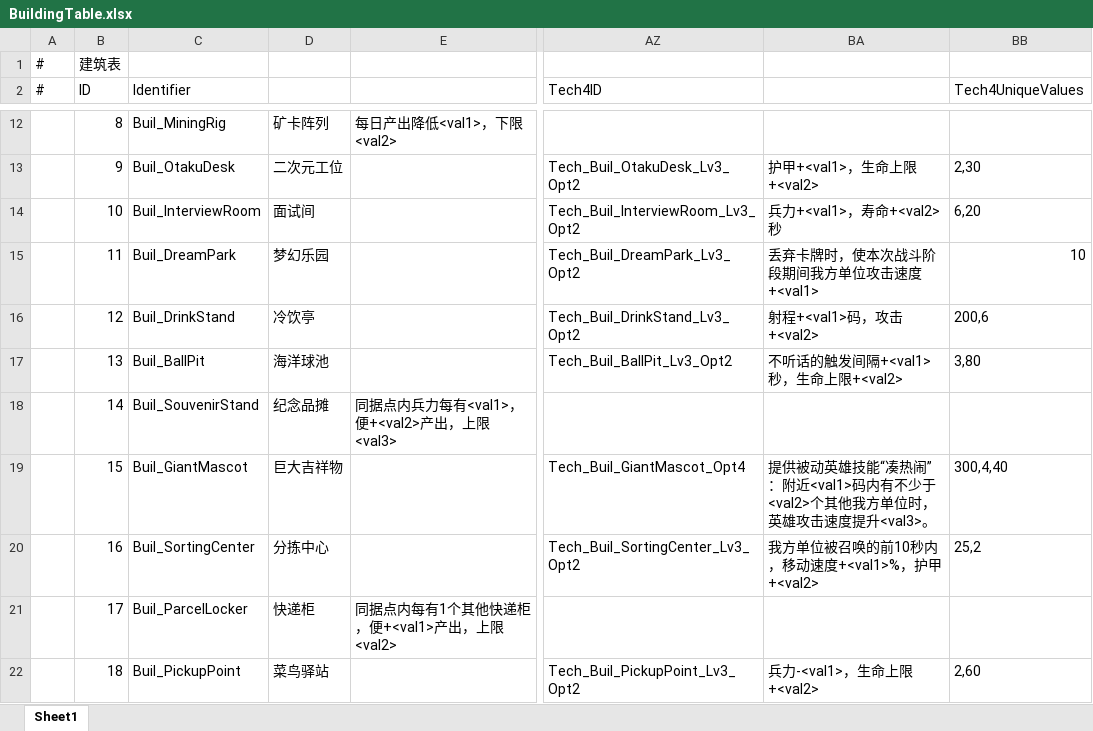
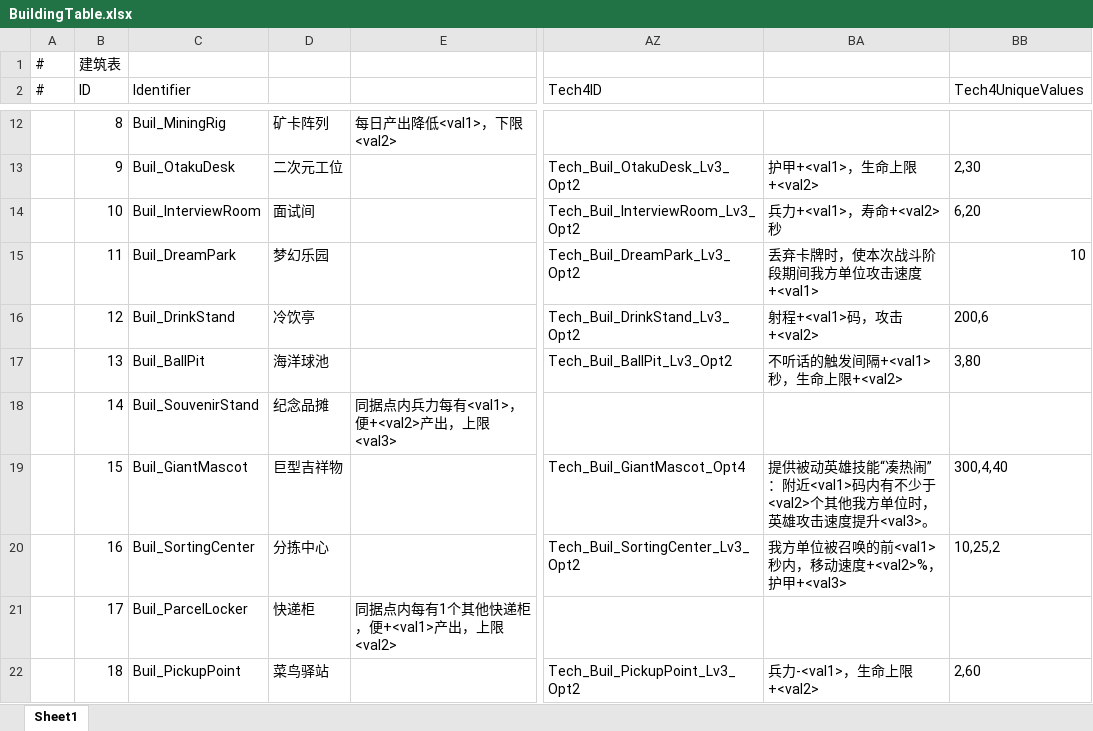
Before and after one commit to Neilander/GF_X, an Excel workbook: AAAGameData/DataTables/Build/BuildingTable.xlsx, sheet Sheet1, drawn as a sheet; only a part is shown, gaps mark what is left out; values as stored, in another font and other column widths than the file's, no borders; the diff names each change by its address in the sheet, - before the commit and + after, or states it on an @@ line.

```diff
--- a/AAAGameData/DataTables/Build/BuildingTable.xlsx (sheet Sheet1)
+++ b/AAAGameData/DataTables/Build/BuildingTable.xlsx (sheet Sheet1)
-D19: 巨大吉祥物
+D19: 巨型吉祥物
-BA20: 我方单位被召唤的前10秒内，移动速度+<val1>%，护甲+<val2>
+BA20: 我方单位被召唤的前<val1>秒内，移动速度+<val2>%，护甲+<val3>
-BB20 (Tech4UniqueValues): 25,2
+BB20 (Tech4UniqueValues): 10,25,2
```
Also changed, not shown: AAAGameData/Languages/ChineseSimplified.xlsx, AAAGameData/Languages/ChineseTraditional.xlsx, 13 other files.
